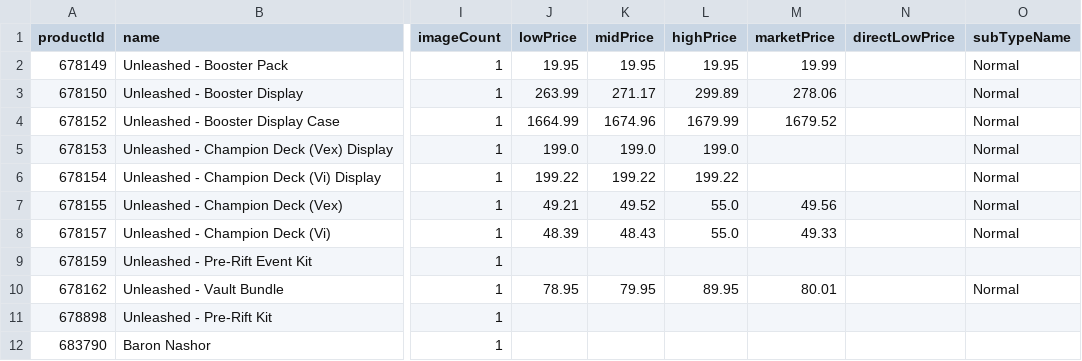
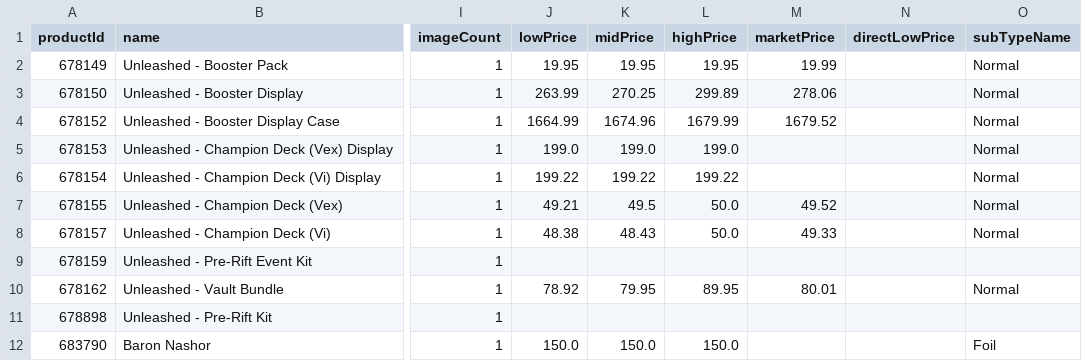
Before and after one commit to Max-Escaler/riftrades, a CSV file: public/price-guide/set_1.csv, drawn as a sheet; only a part is shown, gaps mark what is left out; the diff names each change by its address in the sheet, - before the commit and + after, or states it on an @@ line.

```diff
--- a/public/price-guide/set_1.csv
+++ b/public/price-guide/set_1.csv
-K3 (midPrice): 271.17
+K3 (midPrice): 270.25
-K7 (midPrice): 49.52
+K7 (midPrice): 49.5
-L7:L8 (highPrice): 55.0
+L7:L8 (highPrice): 50.0
-M7 (marketPrice): 49.56
+M7 (marketPrice): 49.52
-J8 (lowPrice): 48.39
+J8 (lowPrice): 48.38
-J10 (lowPrice): 78.95
+J10 (lowPrice): 78.92
-J12 (lowPrice): (empty)
+J12 (lowPrice): 150.0
-K12 (midPrice): (empty)
+K12 (midPrice): 150.0
-L12 (highPrice): (empty)
+L12 (highPrice): 150.0
-O12 (subTypeName): (empty)
+O12 (subTypeName): Foil
```
Also changed, not shown: public/price-guide/set_2.csv, public/price-guide/set_4.csv, 7 other files.
